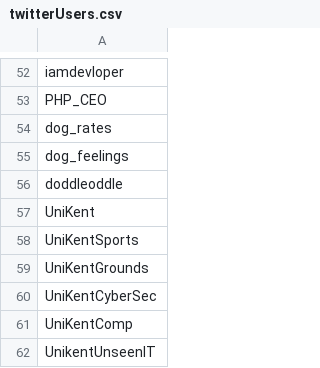
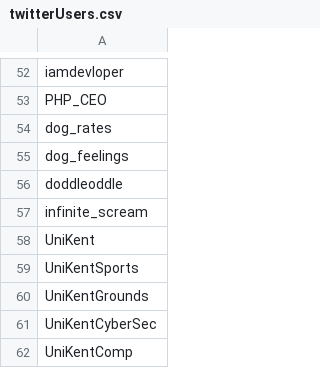
Before and after one commit to FrogletApps/Twitter_Mimic_Bot, a CSV file: twitterUsers.csv, drawn as a sheet; only a part is shown, gaps mark what is left out; the shorter side is filled out with more unchanged rows.

Commit message:
Update twitterUsers.csv

```diff
--- a/twitterUsers.csv
+++ b/twitterUsers.csv
@@ -56,2 +56,3 @@ dog_feelings
 doddleoddle
+infinite_scream
 UniKent
```
